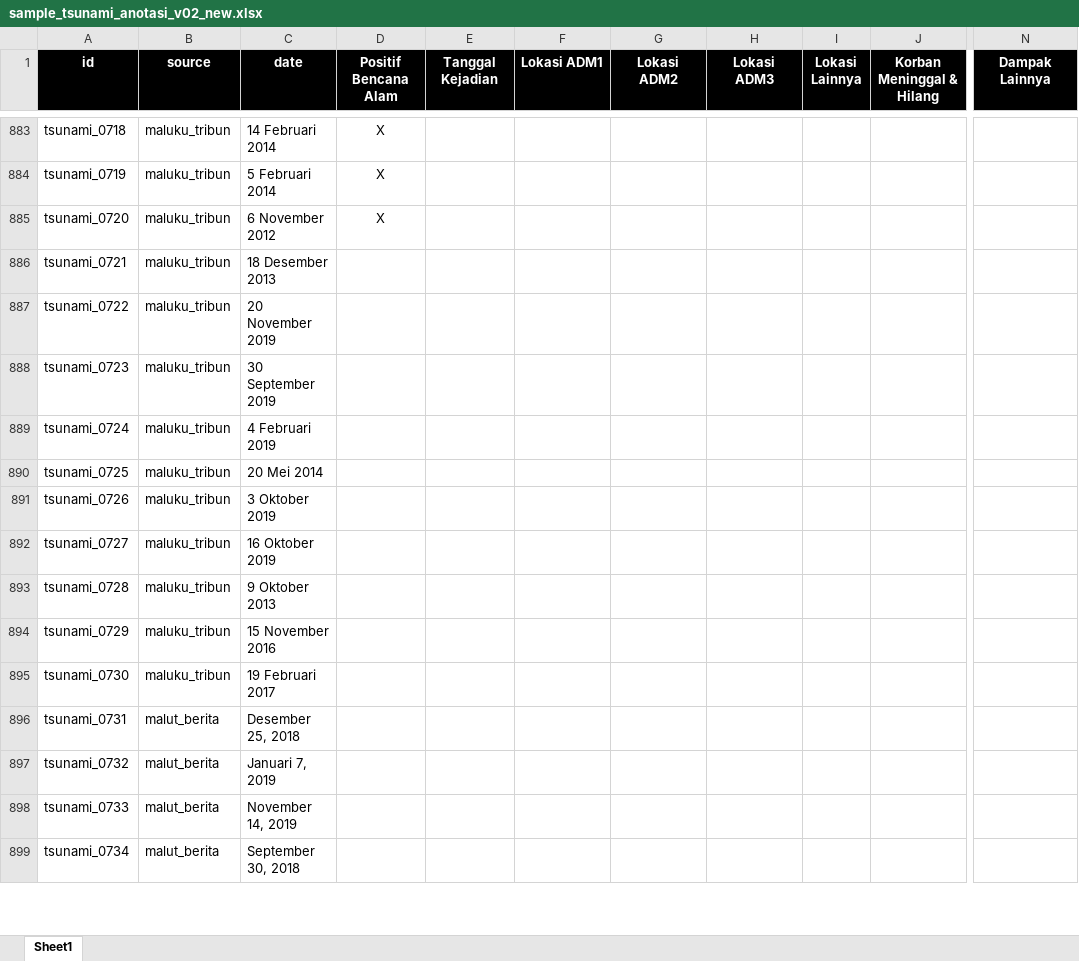
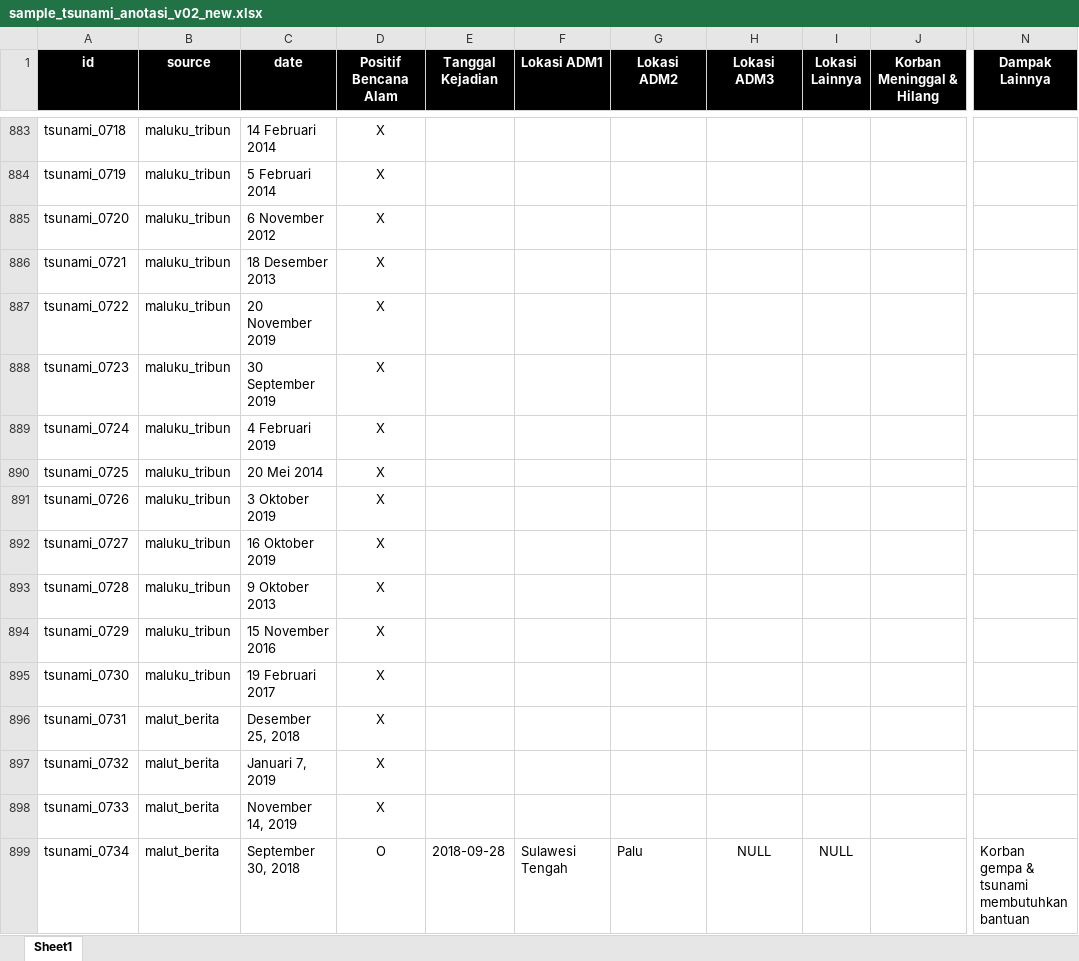
Before and after one commit to gusman/anotated_data, an Excel workbook: tsunami/v02_new/sample_tsunami_anotasi_v02_new.xlsx, sheet Sheet1, drawn as a sheet; only a part is shown, gaps mark what is left out; values as stored, in another font and other column widths than the file's, no borders; table styles not drawn; the diff covers the shown part only; the diff names each change by its address in the sheet, - before the commit and + after, or states it on an @@ line.

```diff
--- a/tsunami/v02_new/sample_tsunami_anotasi_v02_new.xlsx (sheet Sheet1)
+++ b/tsunami/v02_new/sample_tsunami_anotasi_v02_new.xlsx (sheet Sheet1)
-D886:D898 (Positif Bencana Alam): (empty)
+D886:D898 (Positif Bencana Alam): X
-D899 (Positif Bencana Alam): (empty)
+D899 (Positif Bencana Alam): O
-E899 (Tanggal Kejadian): (empty)
+E899 (Tanggal Kejadian): 2018-09-28
-F899 (Lokasi ADM1): (empty)
+F899 (Lokasi ADM1): Sulawesi Tengah
-G899 (Lokasi ADM2): (empty)
+G899 (Lokasi ADM2): Palu
-H899 (Lokasi ADM3): (empty)
+H899 (Lokasi ADM3): NULL
-I899 (Lokasi Lainnya): (empty)
+I899 (Lokasi Lainnya): NULL
-N899 (Dampak Lainnya): (empty)
+N899 (Dampak Lainnya): Korban gempa & tsunami membutuhkan bantuan
```
Also changed, not shown: 16 added rows, 4 removed rows and 85 edited cells elsewhere in this sheet, 1 other file.
